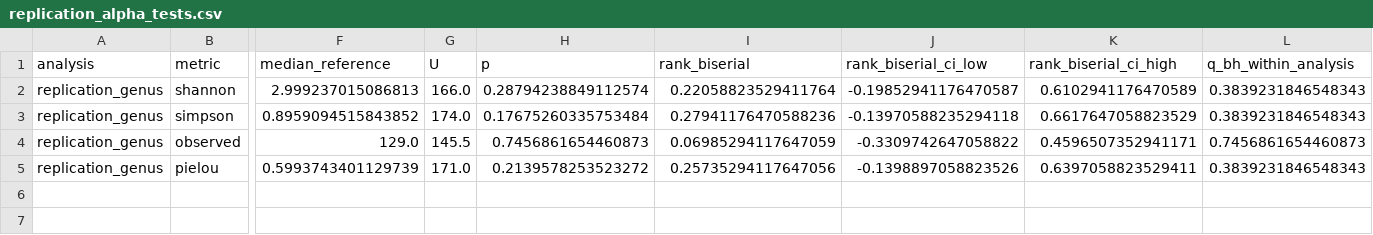
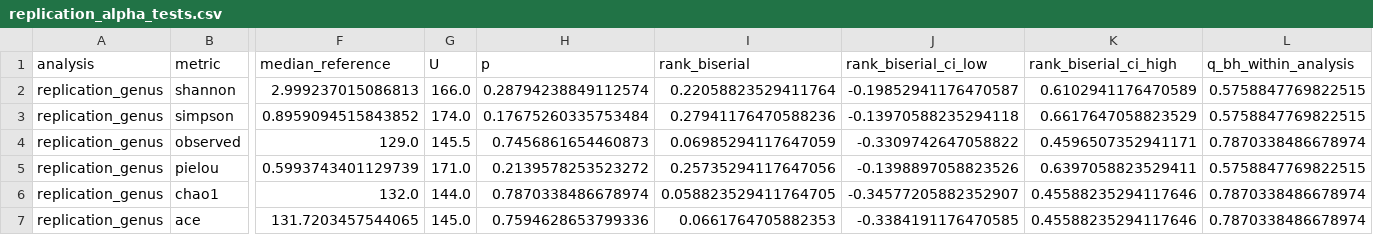
Before and after one commit to TBark5/oralbiome, a CSV file: results/replication_alpha_tests.csv, drawn as a sheet; only a part is shown, gaps mark what is left out; rows hold the shown columns only; the diff names each change by its address in the sheet, - before the commit and + after, or states it on an @@ line.

```diff
--- a/results/replication_alpha_tests.csv
+++ b/results/replication_alpha_tests.csv
-L2:L3 (q_bh_within_analysis): 0.3839231846548343
+L2:L3 (q_bh_within_analysis): 0.5758847769822515
-L4 (q_bh_within_analysis): 0.7456861654460873
+L4 (q_bh_within_analysis): 0.7870338486678974
-L5 (q_bh_within_analysis): 0.3839231846548343
+L5 (q_bh_within_analysis): 0.5758847769822515
+row 6: replication_genus | chao1 | 132.0 | 144.0 | 0.7870338486678974 | 0.058823529411764705 | -0.34577205882352907 | 0.45588235294117646 | 0.7870338486678974
+row 7: replication_genus | ace | 131.7203457544065 | 145.0 | 0.7594628653799336 | 0.0661764705882353 | -0.3384191176470585 | 0.45588235294117646 | 0.7870338486678974
```
Also changed, not shown: results/m3_alpha_per_sample.csv, results/m3_alpha_tests.csv, 13 other files.
